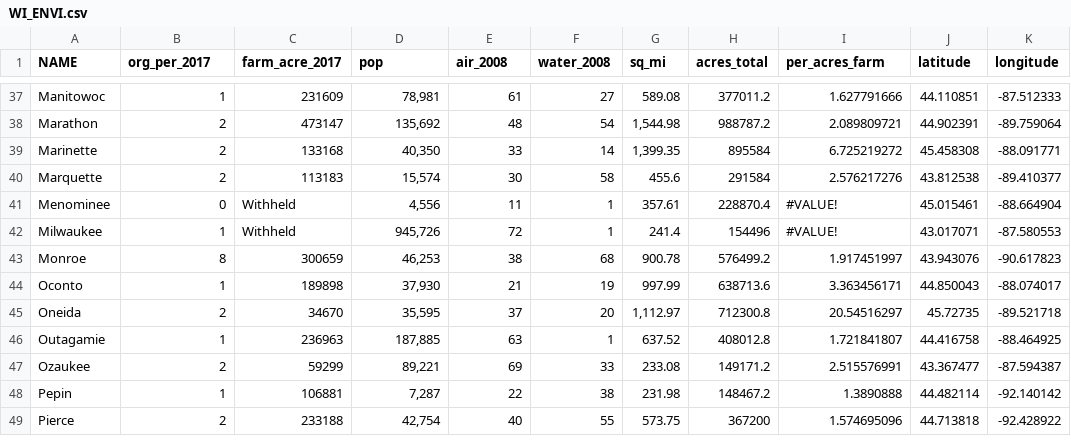
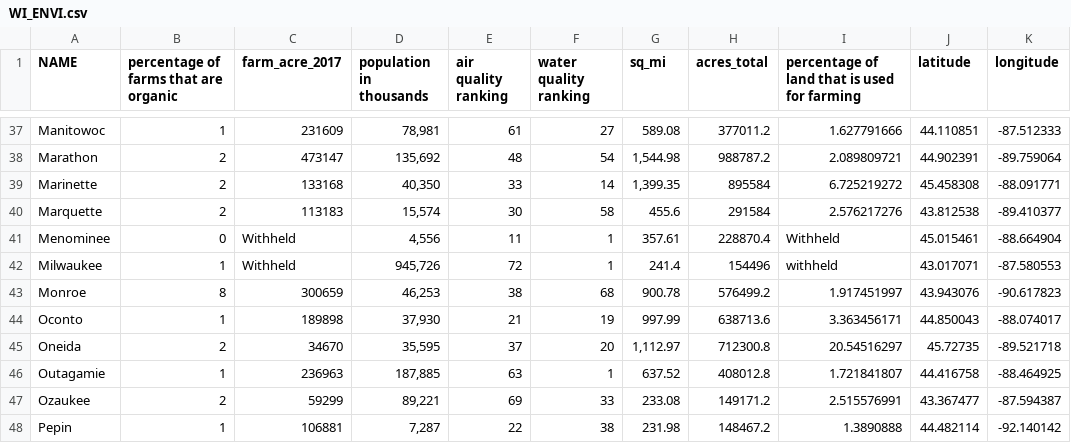
Before and after one commit to annanbeck/unit-3, a CSV file: data/WI_ENVI.csv, drawn as a sheet; only a part is shown, gaps mark what is left out; the shorter side is filled out with more unchanged rows; the diff names each change by its address in the sheet, - before the commit and + after, or states it on an @@ line.

```diff
--- a/data/WI_ENVI.csv
+++ b/data/WI_ENVI.csv
-B1: org_per_2017
+B1: percentage of farms that are organic
-D1: pop
+D1: population in thousands
-E1: air_2008
+E1: air quality ranking
-F1: water_2008
+F1: water quality ranking
-I1: per_acres_farm
+I1: percentage of land that is used for farming
-I41: #VALUE!
+I41: Withheld
-I42: #VALUE!
+I42: withheld
```
Also changed, not shown: 4 other files.
